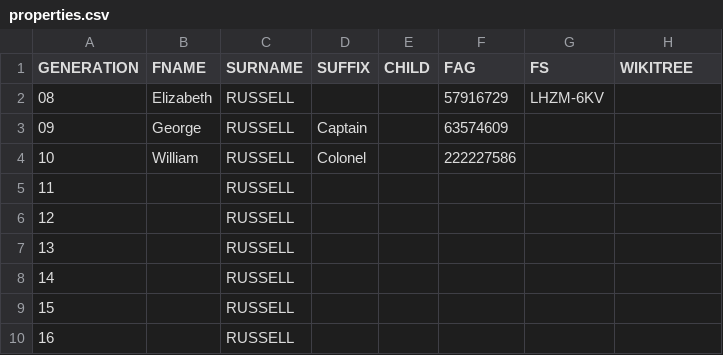
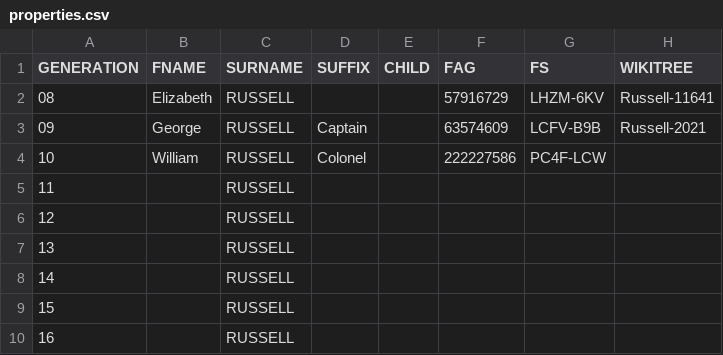
Before and after one commit to FirstFamiliesUS/FirstFamilies, a CSV file: surnames/russell/properties.csv, drawn as a sheet.

Commit message:
update

```diff
--- a/surnames/russell/properties.csv
+++ b/surnames/russell/properties.csv
@@ -1,5 +1,5 @@
 GENERATION,FNAME,SURNAME,SUFFIX,CHILD,FAG,FS,WIKITREE
-08,Elizabeth,RUSSELL,,,57916729,LHZM-6KV,
-09,George,RUSSELL,Captain,,63574609,,
-10,William,RUSSELL,Colonel,,222227586,,
+08,Elizabeth,RUSSELL,,,57916729,LHZM-6KV,Russell-11641
+09,George,RUSSELL,Captain,,63574609,LCFV-B9B,Russell-2021
+10,William,RUSSELL,Colonel,,222227586,PC4F-LCW,
 11,,RUSSELL,,,,,
```
